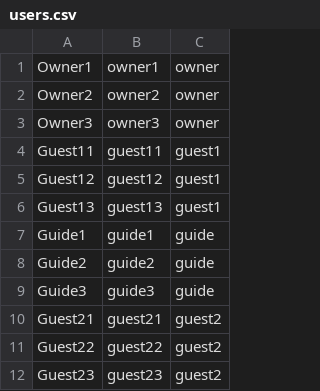
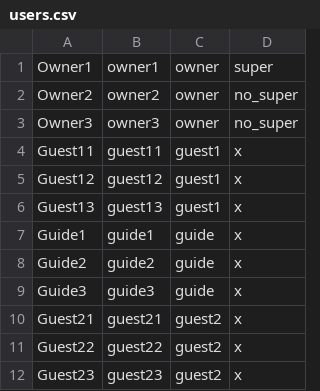
Before and after one commit to sirarmilos/sims_turizam, a CSV file: InitialProject/InitialProject/Resources/Data/users.csv, drawn as a sheet; the diff names each change by its address in the sheet, - before the commit and + after, or states it on an @@ line.

```diff
--- a/InitialProject/InitialProject/Resources/Data/users.csv
+++ b/InitialProject/InitialProject/Resources/Data/users.csv
+column D, rows 1-12: super | no_super | no_super | x | x | x | x | x | x | x | x | x
```
Also changed, not shown: InitialProject/InitialProject/Resources/Data/accommodation.csv, 16 other files.
